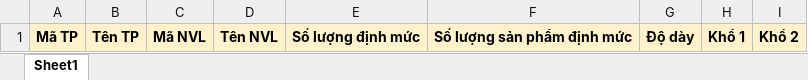
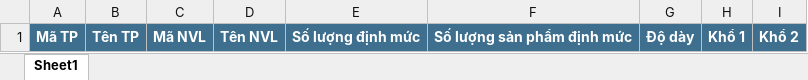
Before and after one commit to sonhasoftware/odoo-customize, an Excel workbook: sonha_vat_tu/static/xls/bom_templates.xlsx, sheet Sheet1, drawn as a sheet; values as stored, in another font and other column widths than the file's, no borders; the diff names each change by its address in the sheet, - before the commit and + after, or states it on an @@ line.

```diff
--- a/sonha_vat_tu/static/xls/bom_templates.xlsx (sheet Sheet1)
+++ b/sonha_vat_tu/static/xls/bom_templates.xlsx (sheet Sheet1)
@@ A1:I1 fill: #FFF2CC → #3F6F8F, text colour: black → #FFFFFF @@
```
Also changed, not shown: 6 other files.
